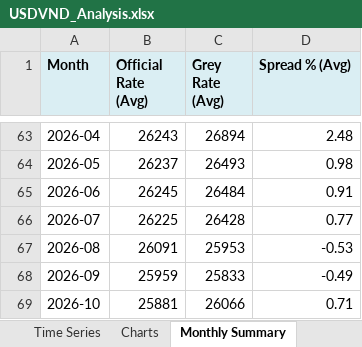
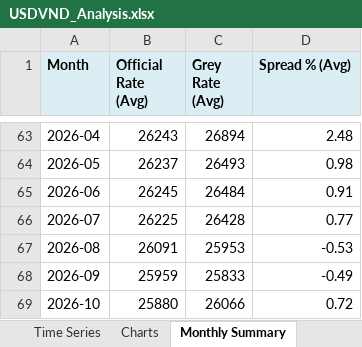
Before and after one commit to 1e9-Investments/usdvnd-tracker, an Excel workbook: analysis/USDVND_Analysis.xlsx, sheet Monthly Summary, drawn as a sheet; only a part is shown, gaps mark what is left out; values as stored, in another font and other column widths than the file's, no borders; the diff names each change by its address in the sheet, - before the commit and + after, or states it on an @@ line.

```diff
--- a/analysis/USDVND_Analysis.xlsx (sheet Monthly Summary)
+++ b/analysis/USDVND_Analysis.xlsx (sheet Monthly Summary)
-B69 (Official Rate (Avg)): 25881
+B69 (Official Rate (Avg)): 25880
-D69 (Spread % (Avg)): 0.71
+D69 (Spread % (Avg)): 0.72
```
Also changed, not shown: sheet Time Series, sheet Summary, sheet Source Comparison, charts or pictures, 2 other files.
